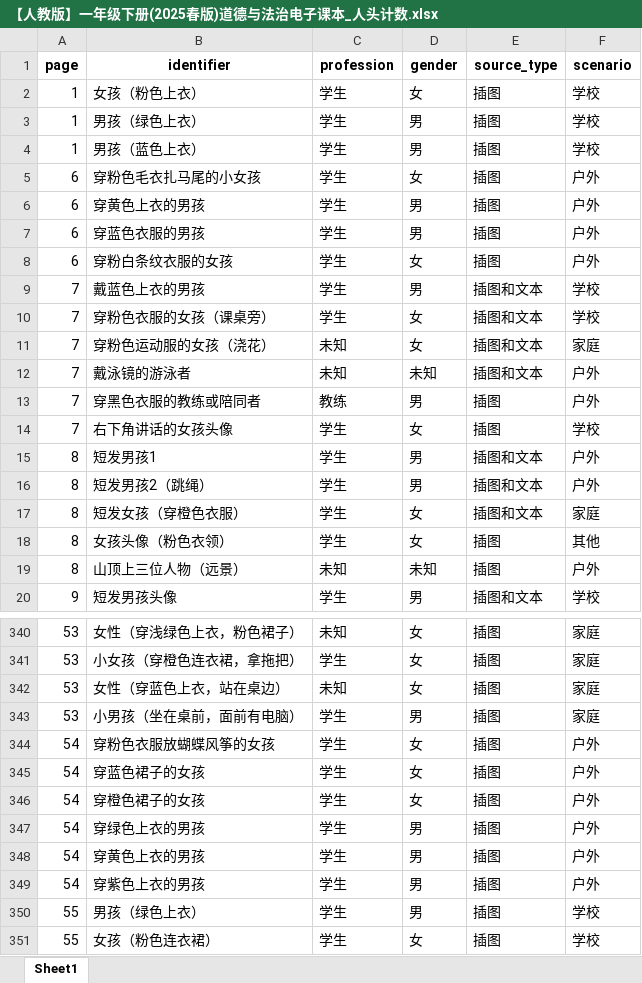
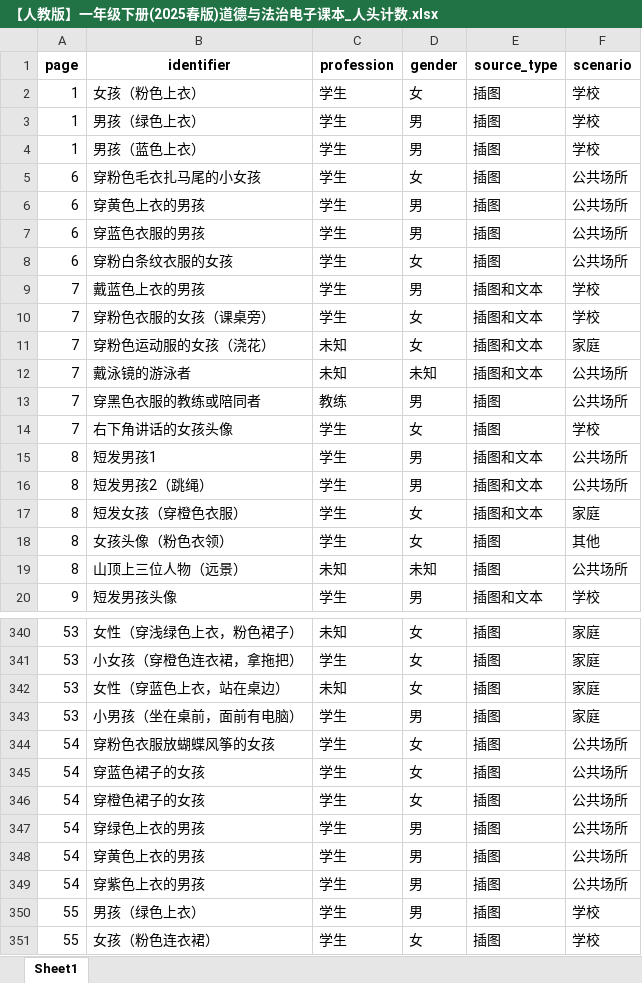
Before and after one commit to huang233-ok/textbook-gender-analysis, an Excel workbook: 结果/1.识别结果/【人教版】一年级下册(2025春版)道德与法治电子课本_人头计数.xlsx, sheet Sheet1, drawn as a sheet; only a part is shown, gaps mark what is left out; values as stored, in another font and other column widths than the file's, no borders; the diff covers the shown part only; the diff names each change by its address in the sheet, - before the commit and + after, or states it on an @@ line.

Commit message:
fix: 场景类型精简为5类，合并户外到公共场所
场景枚举改为：家庭、学校、工作场所、公共场所、其他
已有Excel结果中的"户外"统一替换为"公共场所"

```diff
--- a/结果/1.识别结果/【人教版】一年级下册(2025春版)道德与法治电子课本_人头计数.xlsx (sheet Sheet1)
+++ b/结果/1.识别结果/【人教版】一年级下册(2025春版)道德与法治电子课本_人头计数.xlsx (sheet Sheet1)
-F5:F8 (scenario): 户外
+F5:F8 (scenario): 公共场所
-F12:F13 (scenario): 户外
+F12:F13 (scenario): 公共场所
-F15:F16 (scenario): 户外
+F15:F16 (scenario): 公共场所
-F19 (scenario): 户外
+F19 (scenario): 公共场所
-F344:F349 (scenario): 户外
+F344:F349 (scenario): 公共场所
```
Also changed, not shown: 71 edited cells elsewhere in this sheet, 结果/1.识别结果/【人教版】一年级下册(2025春版)道德与法治电子课本_独立职业.xlsx, 1 other file.
